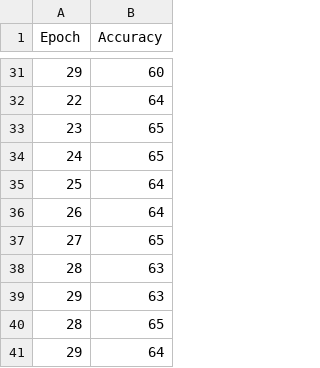
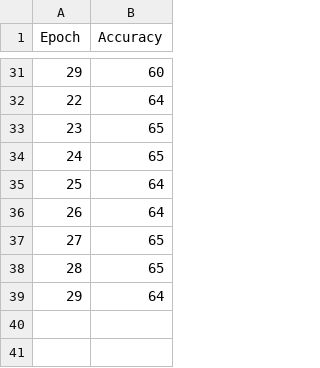
Before and after one commit to InnocentK/ECE590-Lab2, a CSV file: output/results_0.csv, drawn as a sheet; only a part is shown, gaps mark what is left out.

```diff
--- a/output/results_0.csv
+++ b/output/results_0.csv
@@ -37,4 +37,2 @@ Epoch,Accuracy
 27,65
-28,63
-29,63
 28,65
```
Also changed, not shown: 4 other files.
